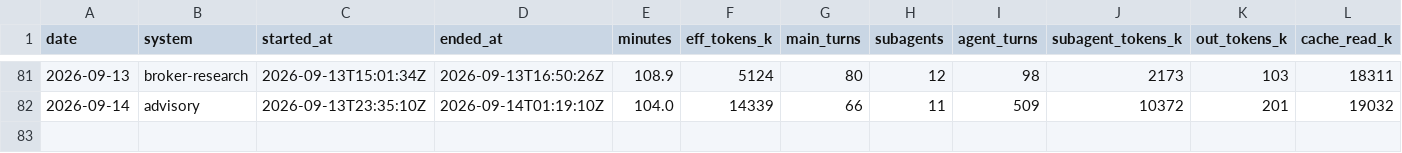
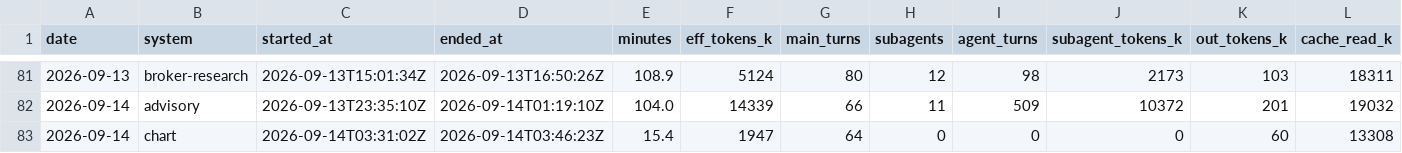
Before and after one commit to GunDamnBoy/kb-core, a CSV file: metrics/usage.csv, drawn as a sheet; only a part is shown, gaps mark what is left out; rows hold the shown columns only; the diff names each change by its address in the sheet, - before the commit and + after, or states it on an @@ line.

Commit message:
chore(auto): kb-core 快照 2026-09-14 11:53

```diff
--- a/metrics/usage.csv
+++ b/metrics/usage.csv
+row 83: 2026-09-14 | chart | 2026-09-14T03:31:02Z | 2026-09-14T03:46:23Z | 15.4 | 1947 | 64 | 0 | 0 | 0 | 60 | 13308
```
